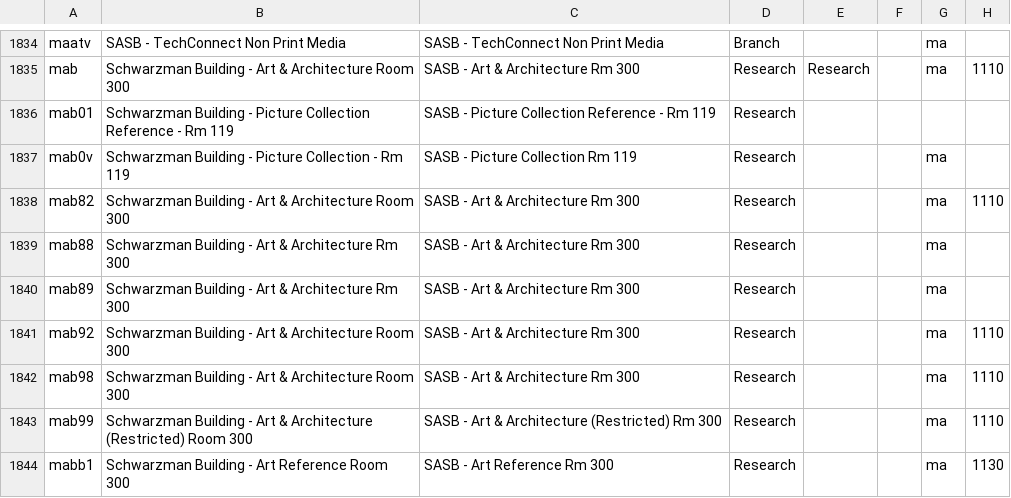
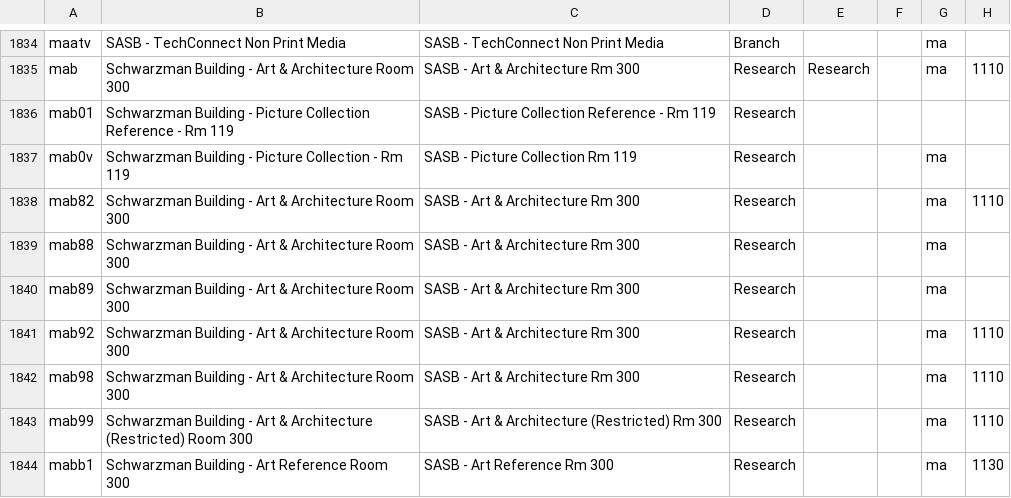
Before and after one commit to NYPL/nypl-core, a CSV file: vocabularies/csv/locations.csv, drawn as a sheet; only a part is shown, gaps mark what is left out; the diff names each change by its address in the sheet, - before the commit and + after, or states it on an @@ line.

```diff
--- a/vocabularies/csv/locations.csv
+++ b/vocabularies/csv/locations.csv
-B1839:B1840: …& Architecture Rm 300
+B1839:B1840: …& Architecture Room 300
```
Also changed, not shown: 1 other file.
